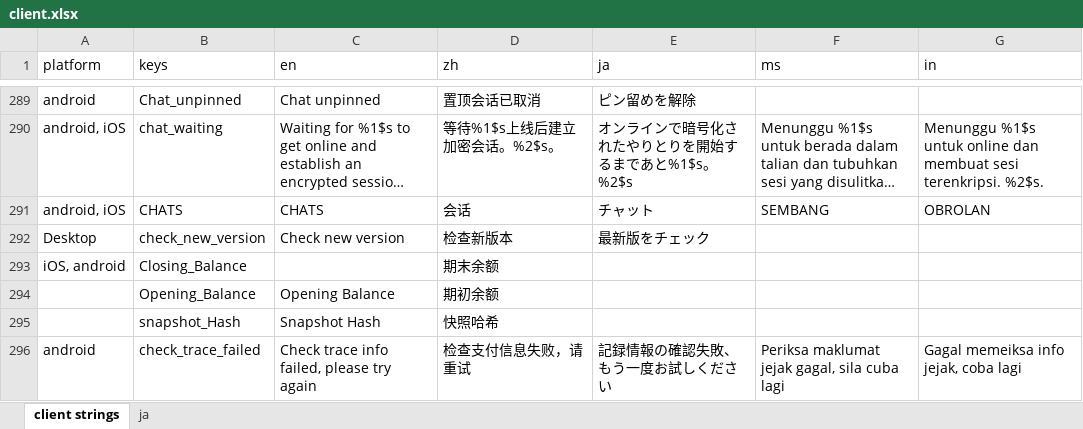
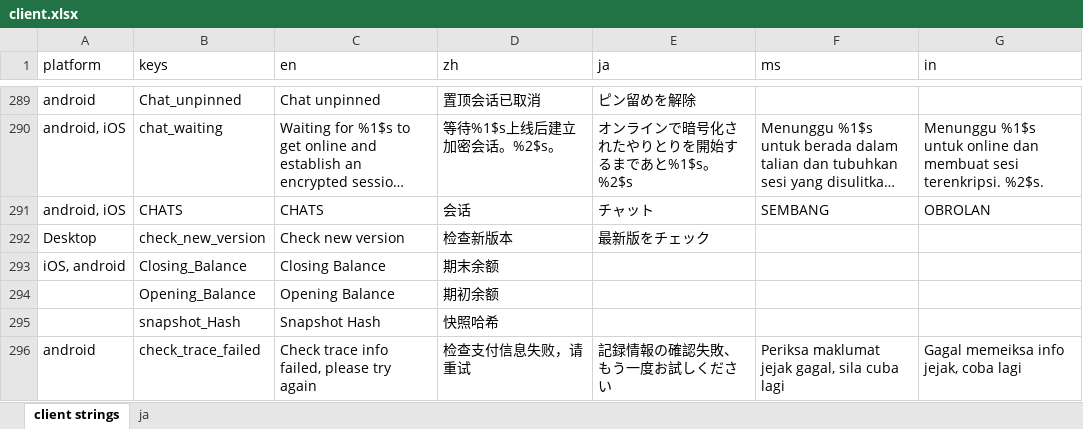
Before and after one commit to Tougee/sync-google-sheet, an Excel workbook: client.xlsx, sheet client strings, drawn as a sheet; only a part is shown, gaps mark what is left out; long unchanged cells end in …; values as stored, in another font and other column widths than the file's, no borders; charts and pictures and conditional formats not drawn; the diff names each change by its address in the sheet, - before the commit and + after, or states it on an @@ line.

Commit message:
update client.xlsx

```diff
--- a/client.xlsx (sheet client strings)
+++ b/client.xlsx (sheet client strings)
-C293 (en): (empty)
+C293 (en): Closing Balance
```
